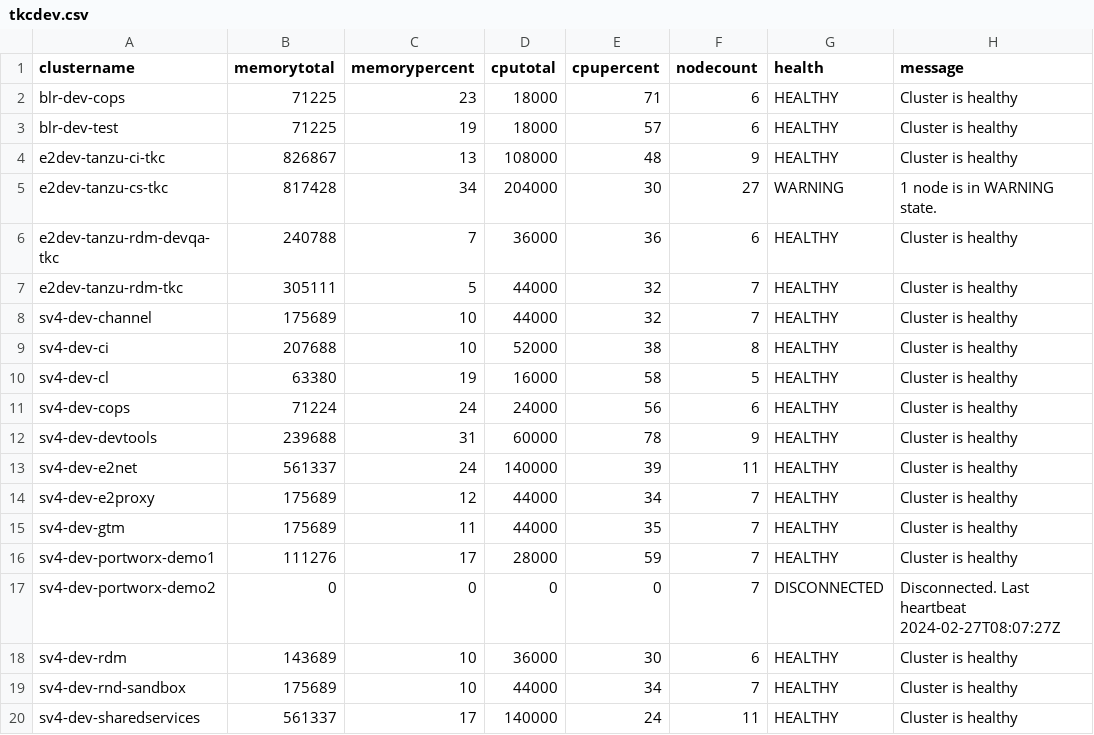
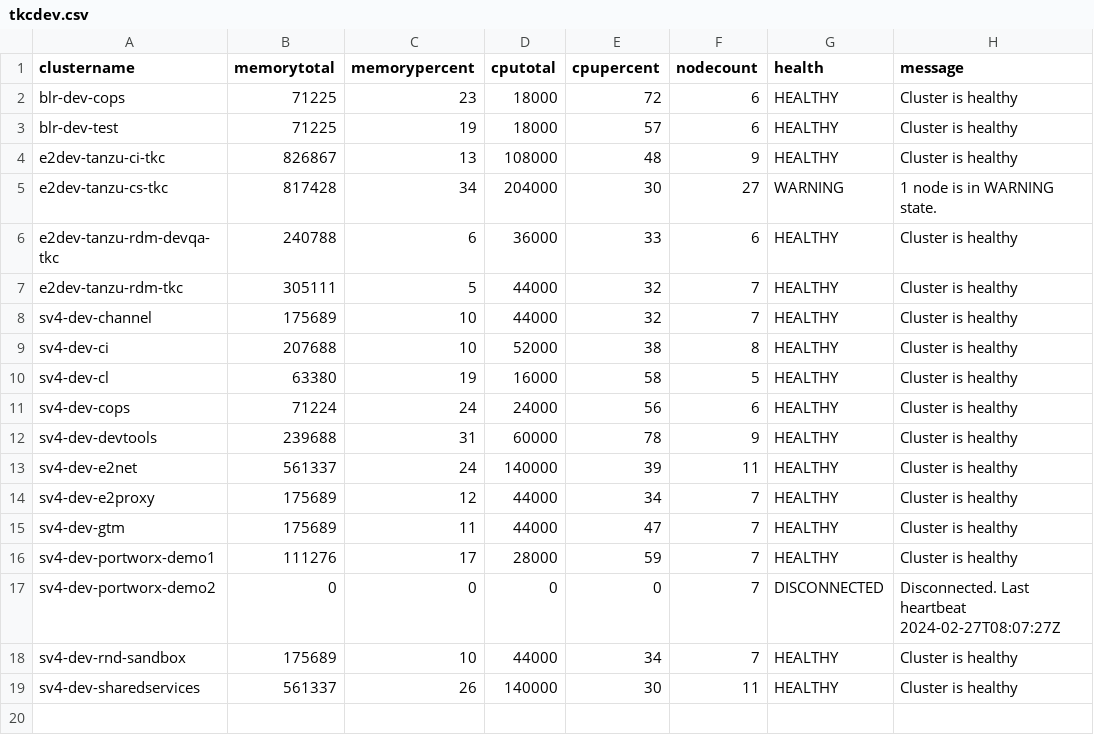
Before and after one commit to e2kpe/e2kpe.github.io, a CSV file: static/csv/tkcdev.csv, drawn as a sheet.

```diff
--- a/static/csv/tkcdev.csv
+++ b/static/csv/tkcdev.csv
@@ -1,3 +1,3 @@
 clustername,memorytotal,memorypercent,cputotal,cpupercent,nodecount,health,message
-blr-dev-cops,71225,23,18000,71,6,HEALTHY,Cluster is healthy
+blr-dev-cops,71225,23,18000,72,6,HEALTHY,Cluster is healthy
 blr-dev-test,71225,19,18000,57,6,HEALTHY,Cluster is healthy
@@ -5,3 +5,3 @@ e2dev-tanzu-ci-tkc,826867,13,108000,48,9,HEALTHY,Cluster is healthy
 e2dev-tanzu-cs-tkc,817428,34,204000,30,27,WARNING,1 node is in WARNING state.
-e2dev-tanzu-rdm-devqa-tkc,240788,7,36000,36,6,HEALTHY,Cluster is healthy
+e2dev-tanzu-rdm-devqa-tkc,240788,6,36000,33,6,HEALTHY,Cluster is healthy
 e2dev-tanzu-rdm-tkc,305111,5,44000,32,7,HEALTHY,Cluster is healthy
@@ -14,7 +14,6 @@ sv4-dev-e2net,561337,24,140000,39,11,HEALTHY,Cluster is healthy
 sv4-dev-e2proxy,175689,12,44000,34,7,HEALTHY,Cluster is healthy
-sv4-dev-gtm,175689,11,44000,35,7,HEALTHY,Cluster is healthy
+sv4-dev-gtm,175689,11,44000,47,7,HEALTHY,Cluster is healthy
 sv4-dev-portworx-demo1,111276,17,28000,59,7,HEALTHY,Cluster is healthy
 sv4-dev-portworx-demo2,0,0,0,0,7,DISCONNECTED,Disconnected. Last heartbeat 2024-02-27T08:07:27Z
-sv4-dev-rdm,143689,10,36000,30,6,HEALTHY,Cluster is healthy
 sv4-dev-rnd-sandbox,175689,10,44000,34,7,HEALTHY,Cluster is healthy
-sv4-dev-sharedservices,561337,17,140000,24,11,HEALTHY,Cluster is healthy
+sv4-dev-sharedservices,561337,26,140000,30,11,HEALTHY,Cluster is healthy
```
Also changed, not shown: static/csv/tkc.csv, static/csv/tkcall.csv, 18 other files.
